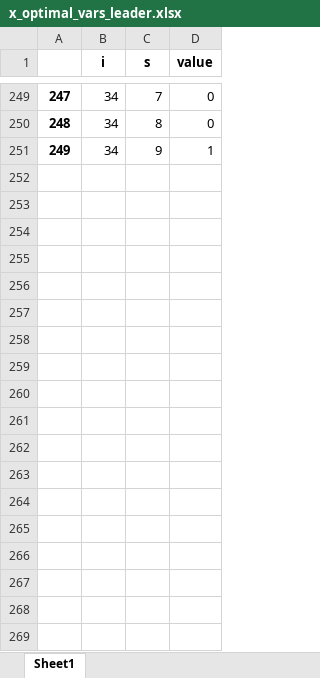
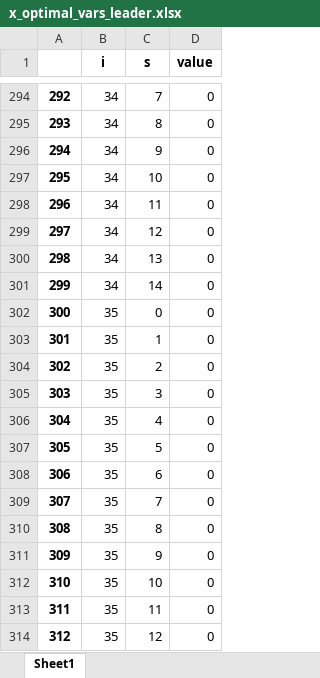
Before and after one commit to DiegoMariaPinto/wm-bilevel-opt, an Excel workbook: x_optimal_vars_leader.xlsx, sheet Sheet1, drawn as a sheet; only a part is shown, gaps mark what is left out; values as stored, in another font and other column widths than the file's, no borders; addresses are those after the commit; the diff covers the shown part only; the diff names each change by its address in the sheet, - before the commit and + after, or states it on an @@ line.

```diff
--- a/x_optimal_vars_leader.xlsx (sheet Sheet1)
+++ b/x_optimal_vars_leader.xlsx (sheet Sheet1)
@@ column A renumbered between rows 2 and 296 @@
-D296 (value): 1
+D296 (value): 0
+row 297: 295 | 34 | 10 | 0
+row 298: 296 | 34 | 11 | 0
+row 299: 297 | 34 | 12 | 0
+row 300: 298 | 34 | 13 | 0
+row 301: 299 | 34 | 14 | 0
+row 302: 300 | 35 | 0 | 0
+row 303: 301 | 35 | 1 | 0
+row 304: 302 | 35 | 2 | 0
+row 305: 303 | 35 | 3 | 0
+row 306: 304 | 35 | 4 | 0
+row 307: 305 | 35 | 5 | 0
+row 308: 306 | 35 | 6 | 0
+row 309: 307 | 35 | 7 | 0
+row 310: 308 | 35 | 8 | 0
+row 311: 309 | 35 | 9 | 0
+row 312: 310 | 35 | 10 | 0
+row 313: 311 | 35 | 11 | 0
+row 314: 312 | 35 | 12 | 0
```
Also changed, not shown: 382 added rows, 50 removed rows and 27 edited cells elsewhere in this sheet, BOP_realistic_instance.xlsx, BOP_realistic_instance_v2.xlsx, 13 other files.
